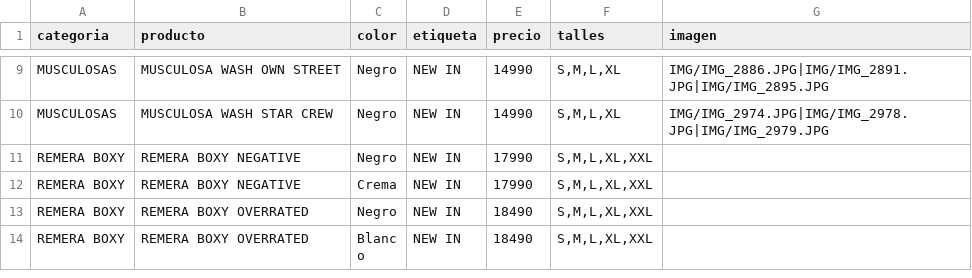
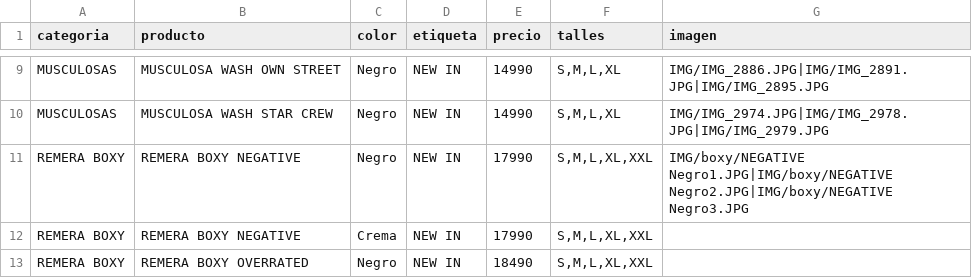
Before and after one commit to catalogobambaclub/Catalogo-Bamba-Club, a CSV file: productos.csv, drawn as a sheet; only a part is shown, gaps mark what is left out; the shorter side is filled out with more unchanged rows.

Commit message:
Update productos.csv

```diff
--- a/productos.csv
+++ b/productos.csv
@@ -10,3 +10,3 @@ MUSCULOSAS,MUSCULOSA WASH OWN STREET,Negro,NEW IN,14990,"S,M,L,XL",IMG/IMG_2886.
 MUSCULOSAS,MUSCULOSA WASH STAR CREW,Negro,NEW IN,14990,"S,M,L,XL",IMG/IMG_2974.JPG|IMG/IMG_2978.JPG|IMG/IMG_2979.JPG
-REMERA BOXY,REMERA BOXY NEGATIVE,Negro,NEW IN,17990,"S,M,L,XL,XXL",
+REMERA BOXY,REMERA BOXY NEGATIVE,Negro,NEW IN,17990,"S,M,L,XL,XXL",IMG/boxy/NEGATIVE Negro1.JPG|IMG/boxy/NEGATIVE Negro2.JPG|IMG/boxy/NEGATIVE Negro3.JPG
 REMERA BOXY,REMERA BOXY NEGATIVE,Crema,NEW IN,17990,"S,M,L,XL,XXL",
```
